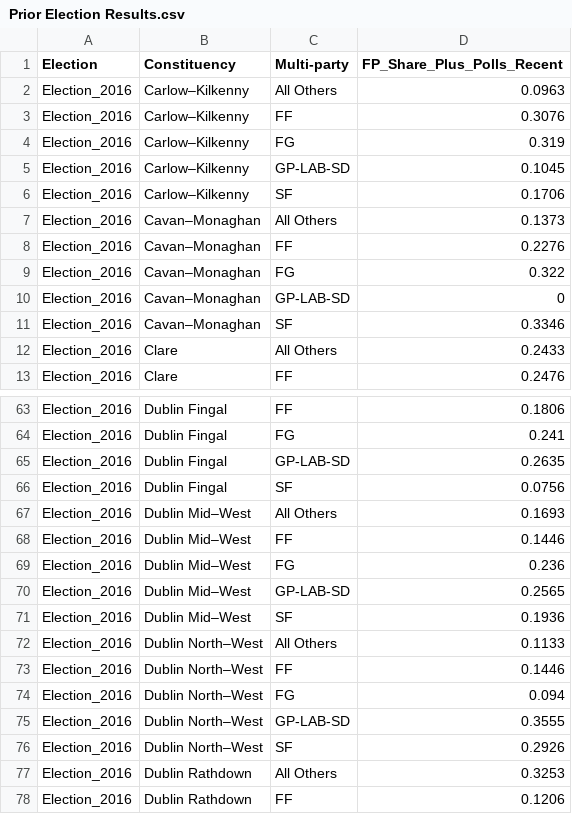
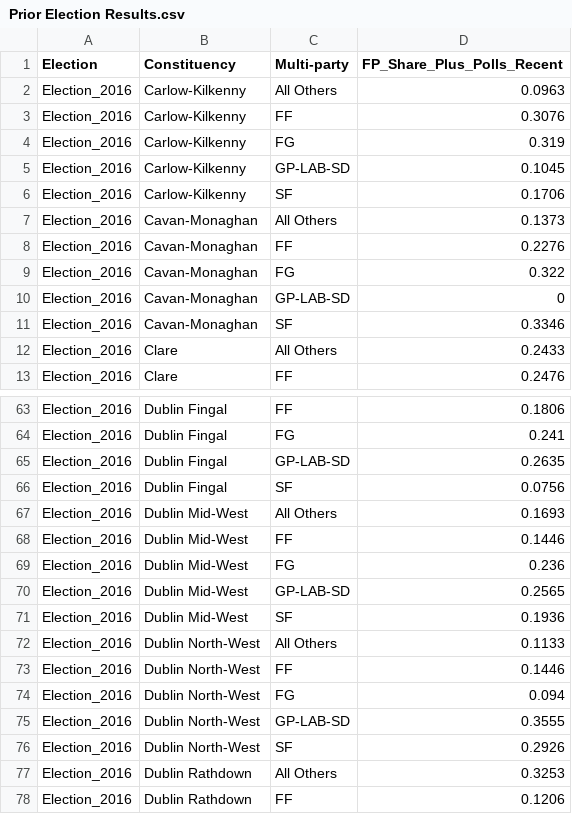
Before and after one commit to GarySwan1994/Dissertation_Files, a CSV file: Prior Election Results.csv, drawn as a sheet; only a part is shown, gaps mark what is left out; the diff covers the shown part only.

```diff
--- a/Prior Election Results.csv
+++ b/Prior Election Results.csv
@@ -1,12 +1,12 @@
 Election,Constituency,Multi-party,FP_Share_Plus_Polls_Recent
-Election_2016,Carlow–Kilkenny,All Others,0.0963
-Election_2016,Carlow–Kilkenny,FF,0.3076
-Election_2016,Carlow–Kilkenny,FG,0.319
-Election_2016,Carlow–Kilkenny,GP-LAB-SD,0.1045
-Election_2016,Carlow–Kilkenny,SF,0.1706
-Election_2016,Cavan–Monaghan,All Others,0.1373
-Election_2016,Cavan–Monaghan,FF,0.2276
-Election_2016,Cavan–Monaghan,FG,0.322
-Election_2016,Cavan–Monaghan,GP-LAB-SD,0
-Election_2016,Cavan–Monaghan,SF,0.3346
+Election_2016,Carlow-Kilkenny,All Others,0.0963
+Election_2016,Carlow-Kilkenny,FF,0.3076
+Election_2016,Carlow-Kilkenny,FG,0.319
+Election_2016,Carlow-Kilkenny,GP-LAB-SD,0.1045
+Election_2016,Carlow-Kilkenny,SF,0.1706
+Election_2016,Cavan-Monaghan,All Others,0.1373
+Election_2016,Cavan-Monaghan,FF,0.2276
+Election_2016,Cavan-Monaghan,FG,0.322
+Election_2016,Cavan-Monaghan,GP-LAB-SD,0
+Election_2016,Cavan-Monaghan,SF,0.3346
 Election_2016,Clare,All Others,0.2433
@@ -66,12 +66,12 @@ Election_2016,Dublin Fingal,GP-LAB-SD,0.2635
 Election_2016,Dublin Fingal,SF,0.0756
-Election_2016,Dublin Mid–West,All Others,0.1693
-Election_2016,Dublin Mid–West,FF,0.1446
-Election_2016,Dublin Mid–West,FG,0.236
-Election_2016,Dublin Mid–West,GP-LAB-SD,0.2565
-Election_2016,Dublin Mid–West,SF,0.1936
-Election_2016,Dublin North–West,All Others,0.1133
-Election_2016,Dublin North–West,FF,0.1446
-Election_2016,Dublin North–West,FG,0.094
-Election_2016,Dublin North–West,GP-LAB-SD,0.3555
-Election_2016,Dublin North–West,SF,0.2926
+Election_2016,Dublin Mid-West,All Others,0.1693
+Election_2016,Dublin Mid-West,FF,0.1446
+Election_2016,Dublin Mid-West,FG,0.236
+Election_2016,Dublin Mid-West,GP-LAB-SD,0.2565
+Election_2016,Dublin Mid-West,SF,0.1936
+Election_2016,Dublin North-West,All Others,0.1133
+Election_2016,Dublin North-West,FF,0.1446
+Election_2016,Dublin North-West,FG,0.094
+Election_2016,Dublin North-West,GP-LAB-SD,0.3555
+Election_2016,Dublin North-West,SF,0.2926
 Election_2016,Dublin Rathdown,All Others,0.3253
```
Also changed, not shown: 114 edited cells elsewhere in this file.
